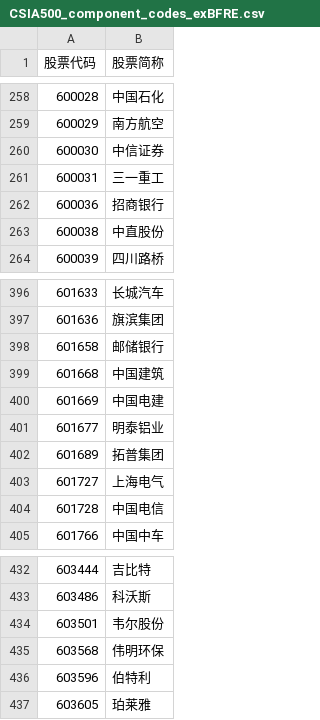
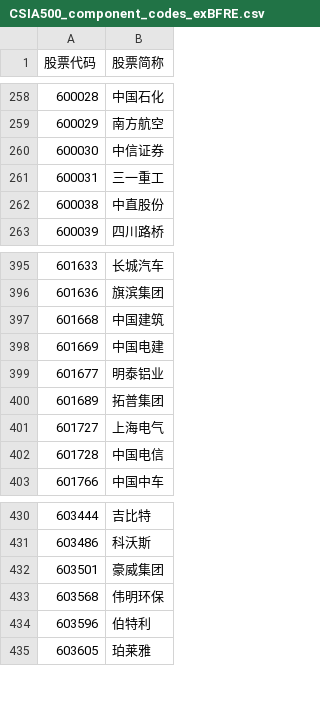
Before and after one commit to lq3552/finance_utility, a CSV file: security_analyze/stock_codes/CSIA500_component_codes_exBFRE.csv, drawn as a sheet; only a part is shown, gaps mark what is left out.

Commit message:
Update code and name

```diff
--- a/security_analyze/stock_codes/CSIA500_component_codes_exBFRE.csv
+++ b/security_analyze/stock_codes/CSIA500_component_codes_exBFRE.csv
@@ -261,3 +261,2 @@
 600031,三一重工
-600036,招商银行
 600038,中直股份
@@ -397,3 +396,2 @@
 601636,旗滨集团
-601658,邮储银行
 601668,中国建筑
@@ -433,3 +431,3 @@
 603486,科沃斯
-603501,韦尔股份
+603501,豪威集团
 603568,伟明环保
```
